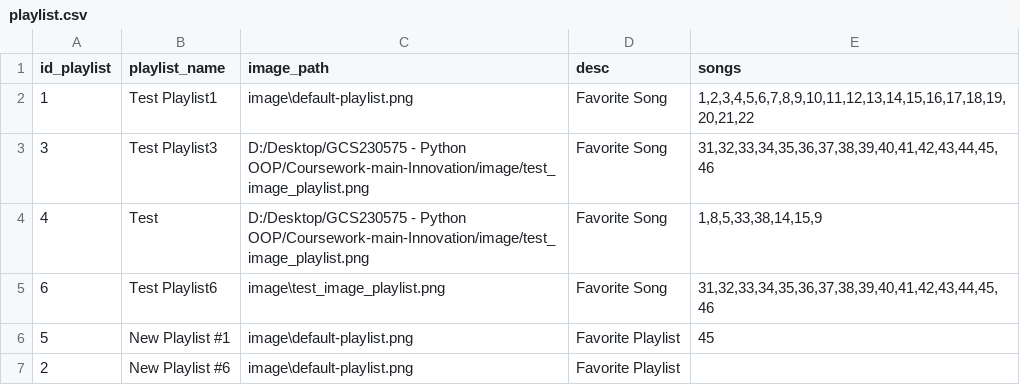
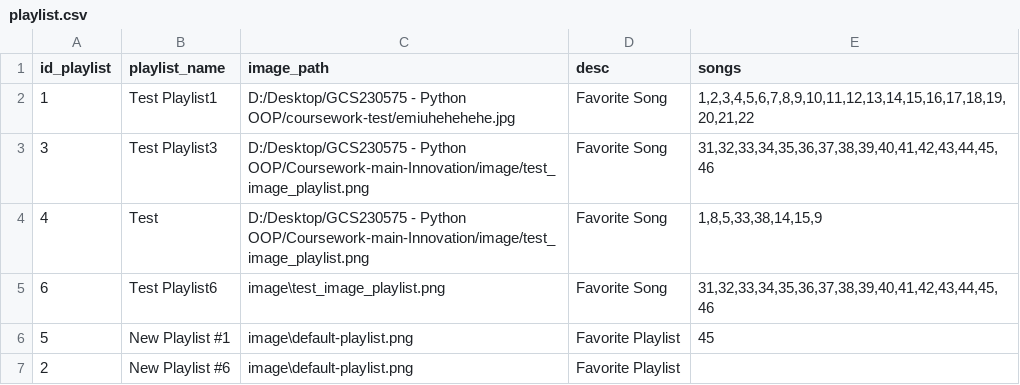
Before and after one commit to phamthang44/Juke-Box-Innovation, a CSV file: utils/playlist.csv, drawn as a sheet.

```diff
--- a/utils/playlist.csv
+++ b/utils/playlist.csv
@@ -1,3 +1,3 @@
 id_playlist,playlist_name,image_path,desc,songs
-1,Test Playlist1,image\default-playlist.png,Favorite Song,"1,2,3,4,5,6,7,8,9,10,11,12,13,14,15,16,17,18,19,20,21,22"
+1,Test Playlist1,D:/Desktop/GCS230575 - Python OOP/coursework-test/emiuhehehehe.jpg,Favorite Song,"1,2,3,4,5,6,7,8,9,10,11,12,13,14,15,16,17,18,19,20,21,22"
 3,Test Playlist3,D:/Desktop/GCS230575 - Python OOP/Coursework-main-Innovation/image/test_image_playlist.png,Favorite Song,"31,32,33,34,35,36,37,38,39,40,41,42,43,44,45,46"
```
Also changed, not shown: 1 other file.
